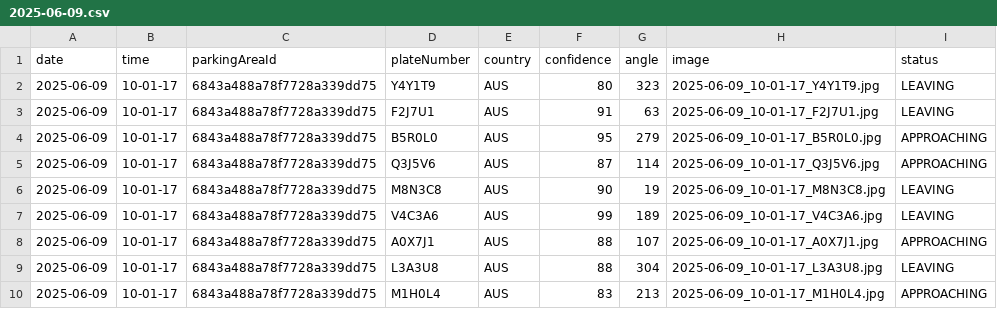
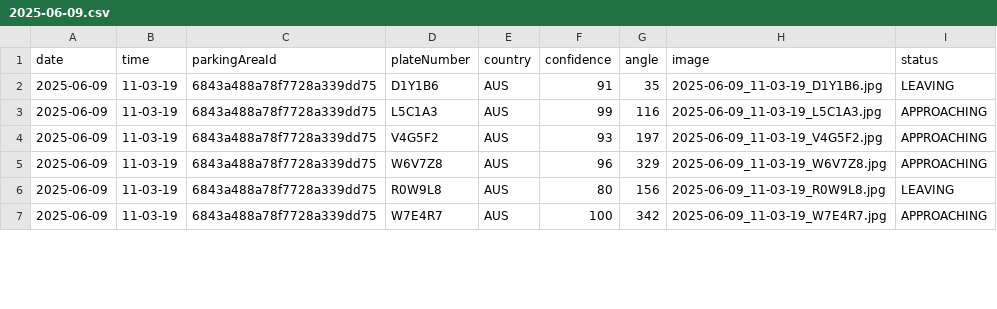
Before and after one commit to VehicleParkingTrackingApplication/VehicleParkingApplication, a CSV file: Backend/src/public/simulation/2025-06-09.csv, drawn as a sheet; only a part is shown; the diff covers the shown part only.

```diff
--- a/Backend/src/public/simulation/2025-06-09.csv
+++ b/Backend/src/public/simulation/2025-06-09.csv
@@ -1,10 +1,7 @@
 date,time,parkingAreaId,plateNumber,country,confidence,angle,image,status
-2025-06-09,10-01-17,6843a488a78f7728a339dd75,Y4Y1T9,AUS,80,323,2025-06-09_10-01-17_Y4Y1T9.jpg,LEAVING
-2025-06-09,10-01-17,6843a488a78f7728a339dd75,F2J7U1,AUS,91,63,2025-06-09_10-01-17_F2J7U1.jpg,LEAVING
-2025-06-09,10-01-17,6843a488a78f7728a339dd75,B5R0L0,AUS,95,279,2025-06-09_10-01-17_B5R0L0.jpg,APPROACHING
-2025-06-09,10-01-17,6843a488a78f7728a339dd75,Q3J5V6,AUS,87,114,2025-06-09_10-01-17_Q3J5V6.jpg,APPROACHING
-2025-06-09,10-01-17,6843a488a78f7728a339dd75,M8N3C8,AUS,90,19,2025-06-09_10-01-17_M8N3C8.jpg,LEAVING
-2025-06-09,10-01-17,6843a488a78f7728a339dd75,V4C3A6,AUS,99,189,2025-06-09_10-01-17_V4C3A6.jpg,LEAVING
-2025-06-09,10-01-17,6843a488a78f7728a339dd75,A0X7J1,AUS,88,107,2025-06-09_10-01-17_A0X7J1.jpg,APPROACHING
-2025-06-09,10-01-17,6843a488a78f7728a339dd75,L3A3U8,AUS,88,304,2025-06-09_10-01-17_L3A3U8.jpg,LEAVING
-2025-06-09,10-01-17,6843a488a78f7728a339dd75,M1H0L4,AUS,83,213,2025-06-09_10-01-17_M1H0L4.jpg,APPROACHING
+2025-06-09,11-03-19,6843a488a78f7728a339dd75,D1Y1B6,AUS,91,35,2025-06-09_11-03-19_D1Y1B6.jpg,LEAVING
+2025-06-09,11-03-19,6843a488a78f7728a339dd75,L5C1A3,AUS,99,116,2025-06-09_11-03-19_L5C1A3.jpg,APPROACHING
+2025-06-09,11-03-19,6843a488a78f7728a339dd75,V4G5F2,AUS,93,197,2025-06-09_11-03-19_V4G5F2.jpg,APPROACHING
+2025-06-09,11-03-19,6843a488a78f7728a339dd75,W6V7Z8,AUS,96,329,2025-06-09_11-03-19_W6V7Z8.jpg,APPROACHING
+2025-06-09,11-03-19,6843a488a78f7728a339dd75,R0W9L8,AUS,80,156,2025-06-09_11-03-19_R0W9L8.jpg,LEAVING
+2025-06-09,11-03-19,6843a488a78f7728a339dd75,W7E4R7,AUS,100,342,2025-06-09_11-03-19_W7E4R7.jpg,APPROACHING
```
Also changed, not shown: 1 removed row and 105 edited cells elsewhere in this file, Backend/src/public/simulation/2025-06-08.csv, 19 other files.
